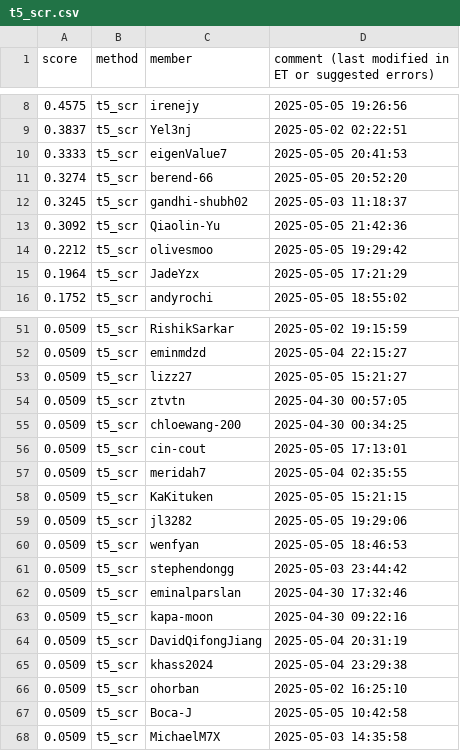
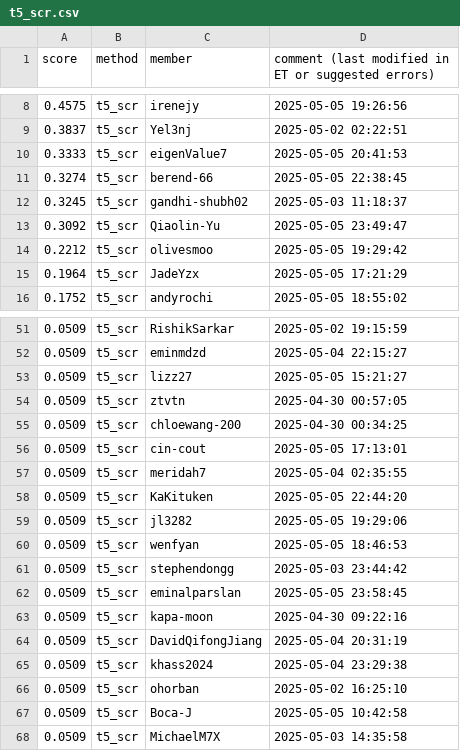
Before and after one commit to cornell-cs5740-sp25/leaderboards, a CSV file: a5/t5_scr.csv, drawn as a sheet; only a part is shown, gaps mark what is left out; the diff covers the shown part only.

```diff
--- a/a5/t5_scr.csv
+++ b/a5/t5_scr.csv
@@ -10,5 +10,5 @@ score,method,member,comment (last modified in ET or suggested errors)
 0.3333,t5_scr,eigenValue7,2025-05-05 20:41:53
-0.3274,t5_scr,berend-66,2025-05-05 20:52:20
+0.3274,t5_scr,berend-66,2025-05-05 22:38:45
 0.3245,t5_scr,gandhi-shubh02,2025-05-03 11:18:37
-0.3092,t5_scr,Qiaolin-Yu,2025-05-05 21:42:36
+0.3092,t5_scr,Qiaolin-Yu,2025-05-05 23:49:47
 0.2212,t5_scr,olivesmoo,2025-05-05 19:29:42
@@ -57,3 +57,3 @@ score,method,member,comment (last modified in ET or suggested errors)
 0.0509,t5_scr,meridah7,2025-05-04 02:35:55
-0.0509,t5_scr,KaKituken,2025-05-05 15:21:15
+0.0509,t5_scr,KaKituken,2025-05-05 22:44:20
 0.0509,t5_scr,jl3282,2025-05-05 19:29:06
@@ -61,3 +61,3 @@ score,method,member,comment (last modified in ET or suggested errors)
 0.0509,t5_scr,stephendongg,2025-05-03 23:44:42
-0.0509,t5_scr,eminalparslan,2025-04-30 17:32:46
+0.0509,t5_scr,eminalparslan,2025-05-05 23:58:45
 0.0509,t5_scr,kapa-moon,2025-04-30 09:22:16
```
Also changed, not shown: 1 added row, 1 removed row and 6 edited cells elsewhere in this file.
